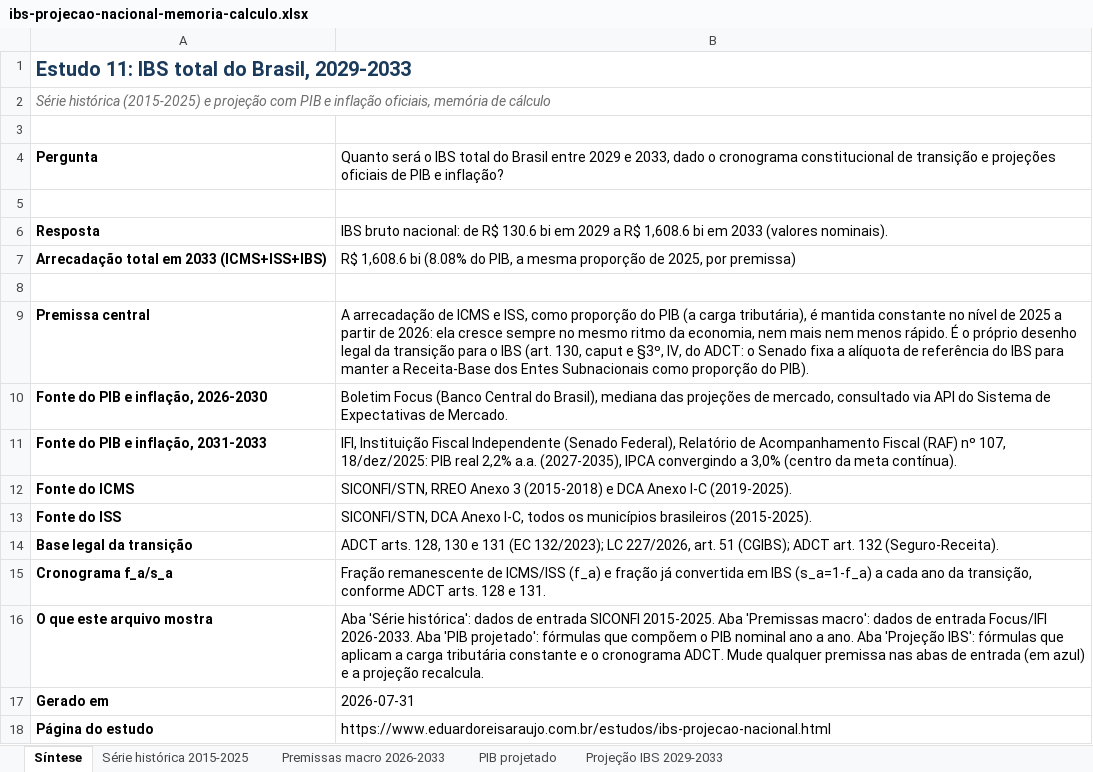
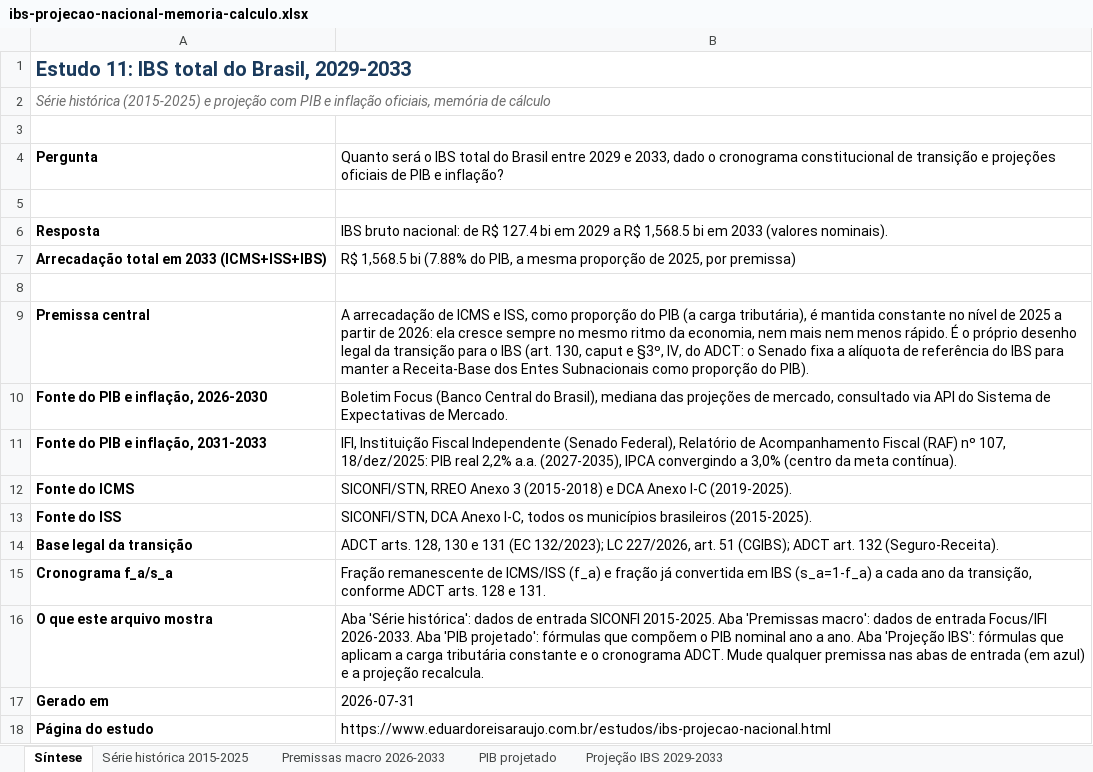
Before and after one commit to EduardoAraujoOx/site-eduardo, an Excel workbook: materiais/ibs-projecao-nacional-memoria-calculo.xlsx, sheet Síntese, drawn as a sheet; values as stored, in another font and other column widths than the file's, no borders; the diff names each change by its address in the sheet, - before the commit and + after, or states it on an @@ line.

```diff
--- a/materiais/ibs-projecao-nacional-memoria-calculo.xlsx (sheet Síntese)
+++ b/materiais/ibs-projecao-nacional-memoria-calculo.xlsx (sheet Síntese)
-B6: …de R$ 130.6 bi em 2029 a R$ 1,608.6 bi em…
+B6: …de R$ 127.4 bi em 2029 a R$ 1,568.5 bi em…
-B7: R$ 1,608.6 bi (8.08% do PIB,…
+B7: R$ 1,568.5 bi (7.88% do PIB,…
```
Also changed, not shown: sheet Projeção IBS 2029-2033, formulas that keep their value, 6 other files.
